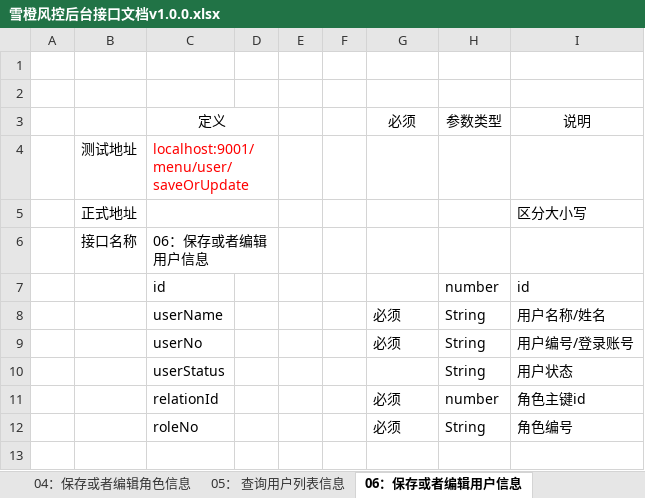
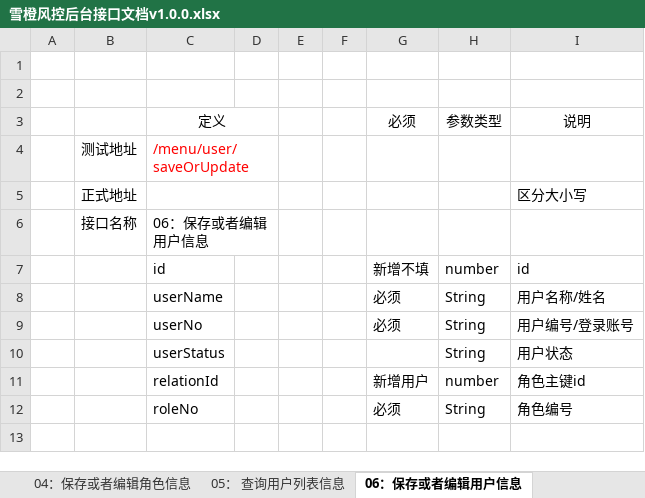
Before and after one commit to kaizhiyu/algorithm_bi_search, an Excel workbook: doc/雪橙风控后台接口文档v1.0.0.xlsx, sheet 06：保存或者编辑用户信息, drawn as a sheet; only a part is shown; values as stored, in another font and other column widths than the file's, no borders; the diff names each change by its address in the sheet, - before the commit and + after, or states it on an @@ line.

```diff
--- a/doc/雪橙风控后台接口文档v1.0.0.xlsx (sheet 06：保存或者编辑用户信息)
+++ b/doc/雪橙风控后台接口文档v1.0.0.xlsx (sheet 06：保存或者编辑用户信息)
-C4: localhost:9001/menu/user/saveOrUpdate
+C4: /menu/user/saveOrUpdate
-G7: (empty)
+G7: 新增不填
-G11: 必须
+G11: 新增用户
```
Also changed, not shown: sheet 09：获取角色列表，下拉列表.
